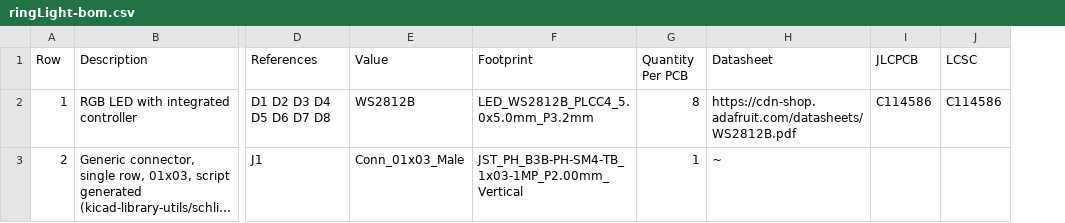
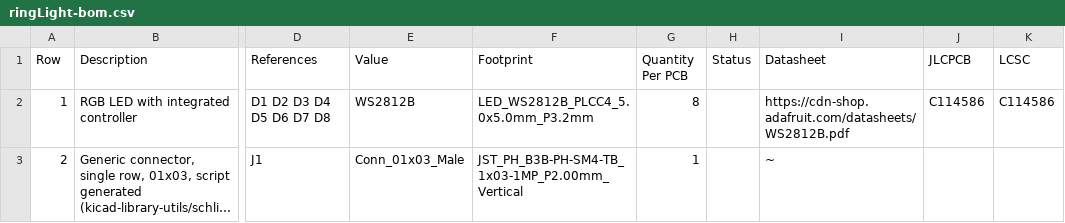
Before and after one commit to opulo-inc/lumenpnp, a CSV file: pnp/pcb/ringLight/export/ringLight-bom.csv, drawn as a sheet; only a part is shown, gaps mark what is left out; long unchanged cells end in …; the diff names each change by its address in the sheet, - before the commit and + after, or states it on an @@ line.

```diff
--- a/pnp/pcb/ringLight/export/ringLight-bom.csv
+++ b/pnp/pcb/ringLight/export/ringLight-bom.csv
+column H (Status), empty
```
Also changed, not shown: pnp/pcb/mobo/export/gerbers/mobo-top_pos.csv, pnp/pcb/mobo/export/mobo-bom.csv, 39 other files.
